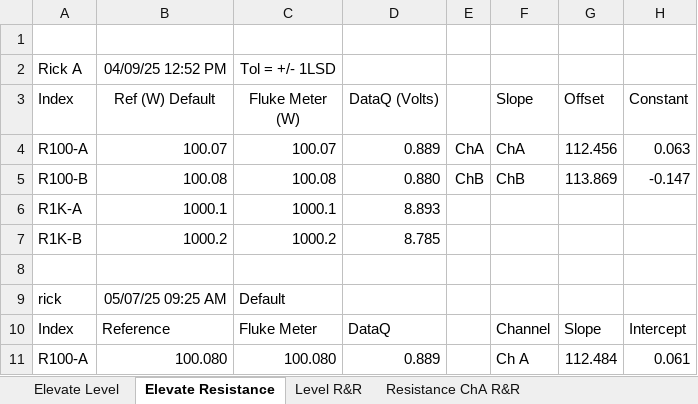
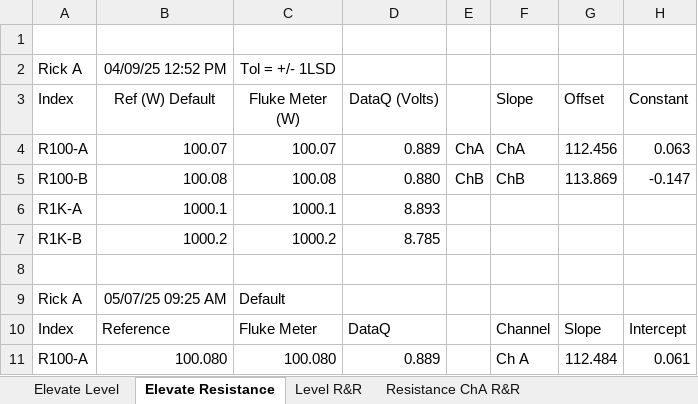
Before and after one commit to rickales/PM_Folder, an Excel workbook: _4 Validation/QA Gage R&R/$MLOI_CalRecord v3.xlsx, sheet Elevate Resistance, drawn as a sheet; only a part is shown; values as stored, in another font and other column widths than the file's, no borders; the diff names each change by its address in the sheet, - before the commit and + after, or states it on an @@ line.

```diff
--- a/_4 Validation/QA Gage R&R/$MLOI_CalRecord v3.xlsx (sheet Elevate Resistance)
+++ b/_4 Validation/QA Gage R&R/$MLOI_CalRecord v3.xlsx (sheet Elevate Resistance)
-A9 (Index): rick
+A9 (Index): Rick A
```
Also changed, not shown: sheet Level R&R, sheet Resistance ChB R&R, sheet Resistance ChA R&R, charts or pictures, 3 other files.
